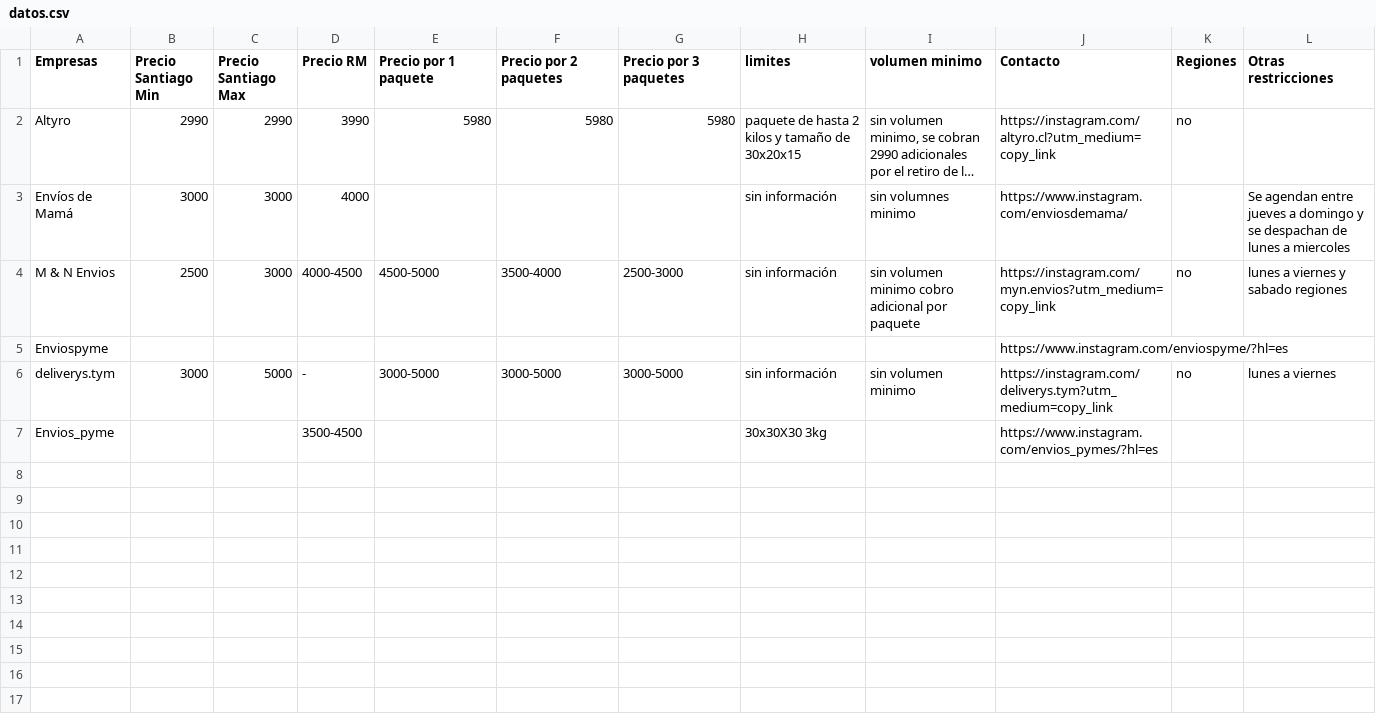
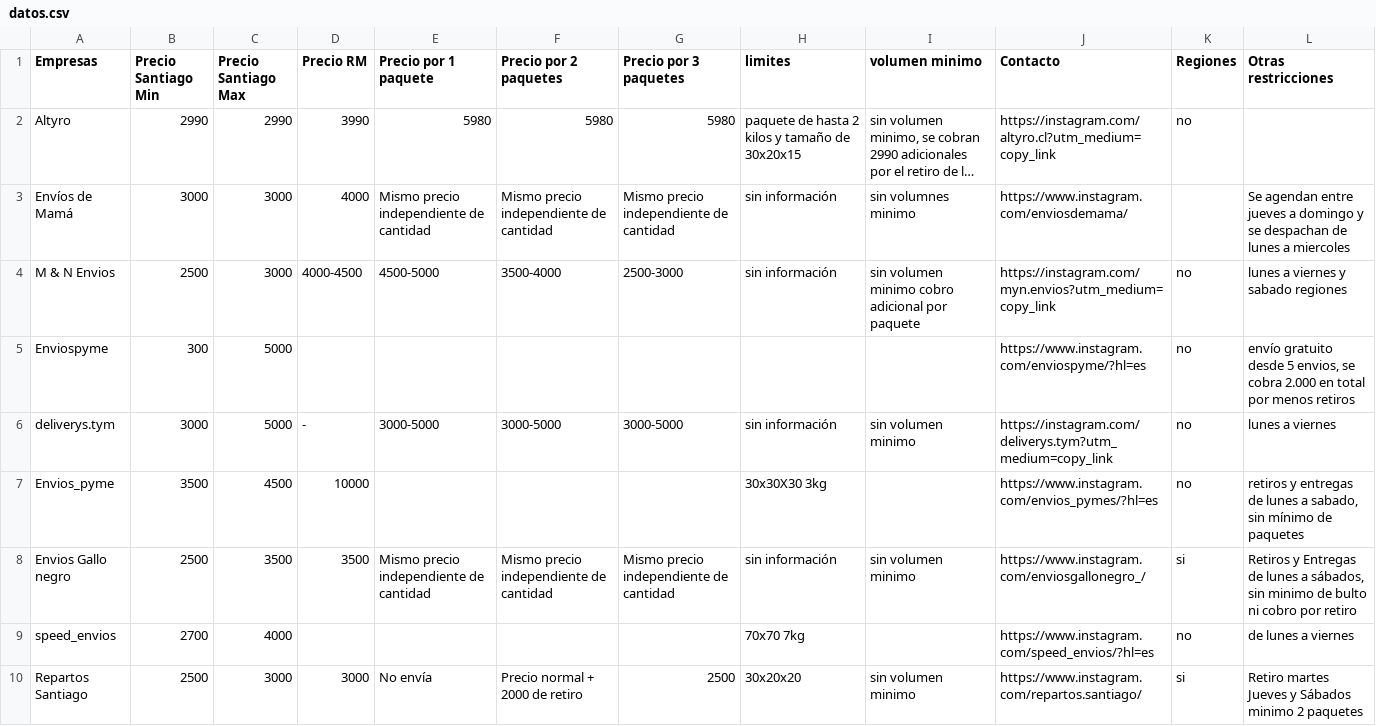
Before and after one commit to tuenvio/tuenvio.github.io, a CSV file: data/datos.csv, drawn as a sheet; only a part is shown; long unchanged cells end in …; the diff covers the shown part only; the diff names each change by its address in the sheet, - before the commit and + after, or states it on an @@ line.

Commit message:
Update datos.csv

```diff
--- a/data/datos.csv
+++ b/data/datos.csv
-E3 (Precio por 1 paquete): (empty)
+E3 (Precio por 1 paquete): Mismo precio independiente de cantidad
-F3 (Precio por 2 paquetes): (empty)
+F3 (Precio por 2 paquetes): Mismo precio independiente de cantidad
-G3 (Precio por 3 paquetes): (empty)
+G3 (Precio por 3 paquetes): Mismo precio independiente de cantidad
-B5 (Precio Santiago Min): (empty)
+B5 (Precio Santiago Min): 300
-C5 (Precio Santiago Max): (empty)
+C5 (Precio Santiago Max): 5000
-K5 (Regiones): (empty)
+K5 (Regiones): no
-L5 (Otras restricciones): (empty)
+L5 (Otras restricciones): envío gratuito desde 5 envios, se cobra 2.000 en total por menos retiros
-B7 (Precio Santiago Min): (empty)
+B7 (Precio Santiago Min): 3500
-C7 (Precio Santiago Max): (empty)
+C7 (Precio Santiago Max): 4500
-D7 (Precio RM): 3500-4500
+D7 (Precio RM): 10000
-K7 (Regiones): (empty)
+K7 (Regiones): no
-L7 (Otras restricciones): (empty)
+L7 (Otras restricciones): retiros y entregas de lunes a sabado, sin mínimo de paquetes
+row 8: Envios Gallo negro | 2500 | 3500 | 3500 | Mismo precio independiente de cantidad | Mismo precio independiente de cantidad | Mismo precio independiente de cantidad | sin información | sin volumen minimo | https://www.instagram.com/enviosgallonegro_/ | si | Retiros y Entregas de lunes a sábados, sin minimo de bulto ni cobro por retiro
+row 9: speed_envios | 2700 | 4000 |  |  |  |  | 70x70 7kg |  | https://www.instagram.com/speed_envios/?hl=es | no | de lunes a viernes
+row 10: Repartos Santiago | 2500 | 3000 | 3000 | No envía | Precio normal + 2000 de retiro | 2500 | 30x20x20 | sin volumen minimo | https://www.instagram.com/repartos.santiago/ | si | Retiro martes Jueves y Sábados minimo 2 paquetes
```
Also changed, not shown: 8 added rows elsewhere in this file.
